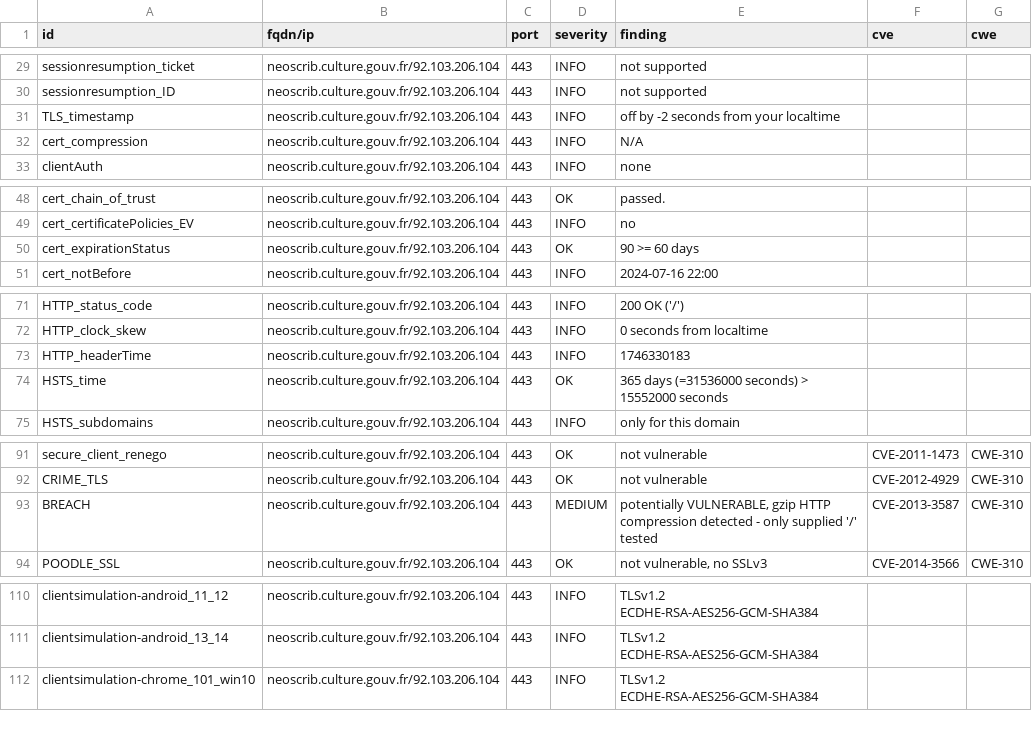
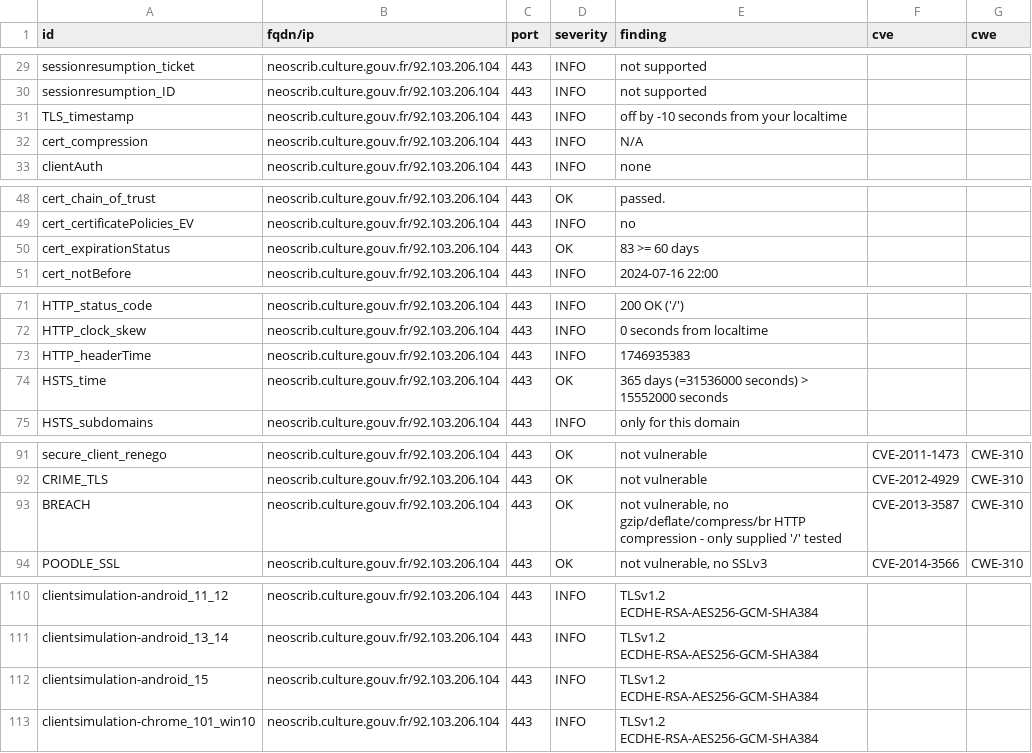
Before and after one commit to culturegouv/dashlord, a CSV file: results/aHR0cHM6Ly9uZW9zY3JpYi5jdWx0dXJlLmdvdXYuZnI=/testssl.csv, drawn as a sheet; only a part is shown, gaps mark what is left out.

```diff
--- a/results/aHR0cHM6Ly9uZW9zY3JpYi5jdWx0dXJlLmdvdXYuZnI=/testssl.csv
+++ b/results/aHR0cHM6Ly9uZW9zY3JpYi5jdWx0dXJlLmdvdXYuZnI=/testssl.csv
@@ -30,3 +30,3 @@
 "sessionresumption_ID","neoscrib.culture.gouv.fr/92.103.206.104","443","INFO","not supported","",""
-"TLS_timestamp","neoscrib.culture.gouv.fr/92.103.206.104","443","INFO","off by -2 seconds from your localtime","",""
+"TLS_timestamp","neoscrib.culture.gouv.fr/92.103.206.104","443","INFO","off by -10 seconds from your localtime","",""
 "cert_compression","neoscrib.culture.gouv.fr/92.103.206.104","443","INFO","N/A","",""
@@ -49,3 +49,3 @@
 "cert_certificatePolicies_EV","neoscrib.culture.gouv.fr/92.103.206.104","443","INFO","no","",""
-"cert_expirationStatus","neoscrib.culture.gouv.fr/92.103.206.104","443","OK","90 >= 60 days","",""
+"cert_expirationStatus","neoscrib.culture.gouv.fr/92.103.206.104","443","OK","83 >= 60 days","",""
 "cert_notBefore","neoscrib.culture.gouv.fr/92.103.206.104","443","INFO","2024-07-16 22:00","",""
@@ -72,3 +72,3 @@
 "HTTP_clock_skew","neoscrib.culture.gouv.fr/92.103.206.104","443","INFO","0 seconds from localtime","",""
-"HTTP_headerTime","neoscrib.culture.gouv.fr/92.103.206.104","443","INFO","1746330183","",""
+"HTTP_headerTime","neoscrib.culture.gouv.fr/92.103.206.104","443","INFO","1746935383","",""
 "HSTS_time","neoscrib.culture.gouv.fr/92.103.206.104","443","OK","365 days (=31536000 seconds) > 15552000 seconds","",""
@@ -92,3 +92,3 @@
 "CRIME_TLS","neoscrib.culture.gouv.fr/92.103.206.104","443","OK","not vulnerable","CVE-2012-4929","CWE-310"
-"BREACH","neoscrib.culture.gouv.fr/92.103.206.104","443","MEDIUM","potentially VULNERABLE, gzip HTTP compression detected  - only supplied '/' tested","CVE-2013-3587","CWE-310"
+"BREACH","neoscrib.culture.gouv.fr/92.103.206.104","443","OK","not vulnerable, no gzip/deflate/compress/br HTTP compression  - only supplied '/' tested","CVE-2013-3587","CWE-310"
 "POODLE_SSL","neoscrib.culture.gouv.fr/92.103.206.104","443","OK","not vulnerable, no SSLv3","CVE-2014-3566","CWE-310"
@@ -111,2 +111,3 @@
 "clientsimulation-android_13_14","neoscrib.culture.gouv.fr/92.103.206.104","443","INFO","TLSv1.2 ECDHE-RSA-AES256-GCM-SHA384","",""
+"clientsimulation-android_15","neoscrib.culture.gouv.fr/92.103.206.104","443","INFO","TLSv1.2 ECDHE-RSA-AES256-GCM-SHA384","",""
 "clientsimulation-chrome_101_win10","neoscrib.culture.gouv.fr/92.103.206.104","443","INFO","TLSv1.2 ECDHE-RSA-AES256-GCM-SHA384","",""
```
Also changed, not shown: 9 other files.
